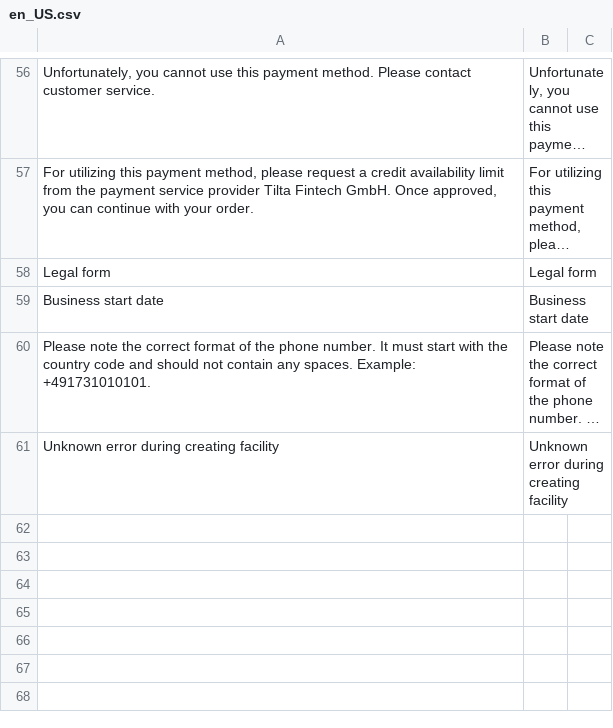
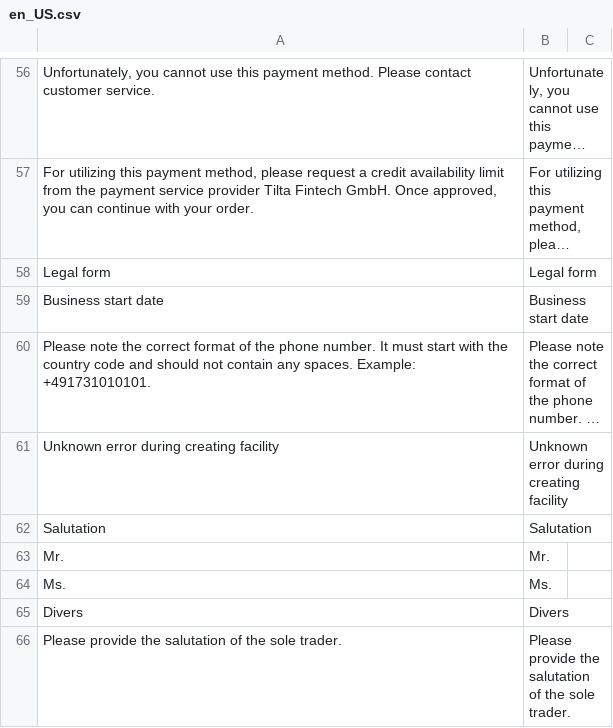
Before and after one commit to tilta-io/tilta-magento-2-plugin, a CSV file: src/i18n/en_US.csv, drawn as a sheet; only a part is shown, gaps mark what is left out; long unchanged cells end in …; the diff names each change by its address in the sheet, - before the commit and + after, or states it on an @@ line.

```diff
--- a/src/i18n/en_US.csv
+++ b/src/i18n/en_US.csv
+row 62: Salutation | Salutation
+row 63: Mr. | Mr.
+row 64: Ms. | Ms.
+row 65: Divers | Divers
+row 66: Please provide the salutation of the sole trader. | Please provide the salutation of the sole trader.
```
Also changed, not shown: src/i18n/de_DE.csv, 22 other files.
